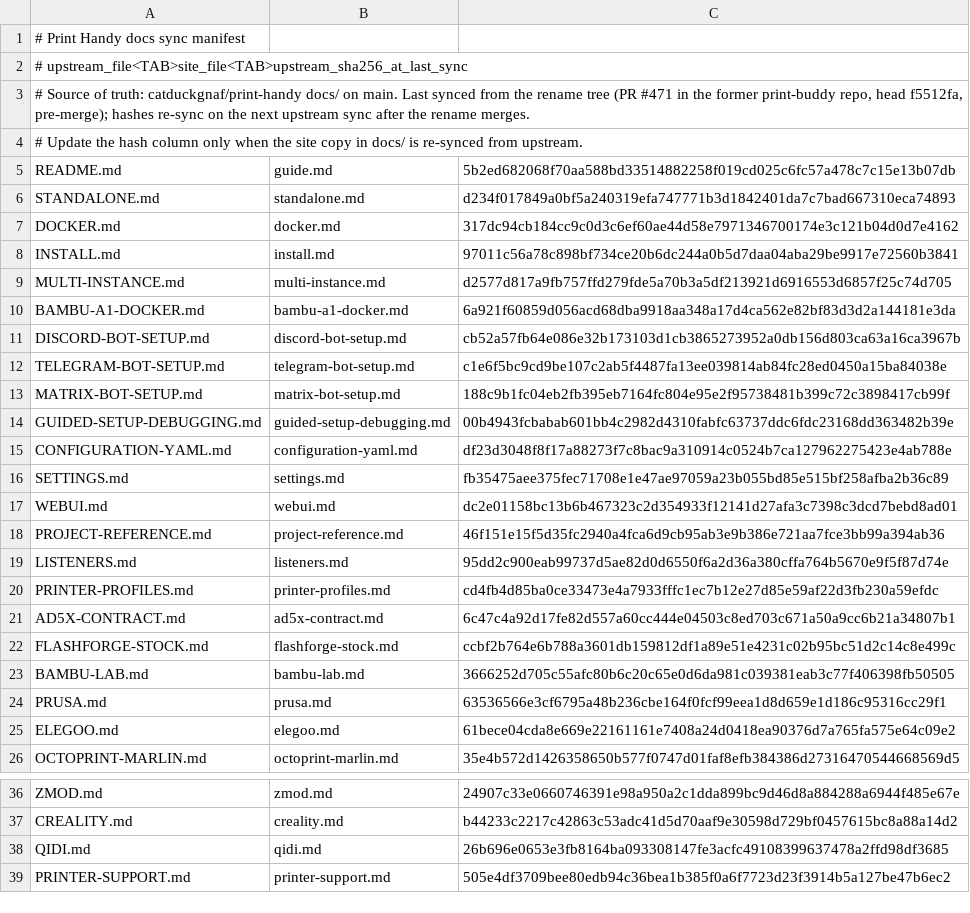
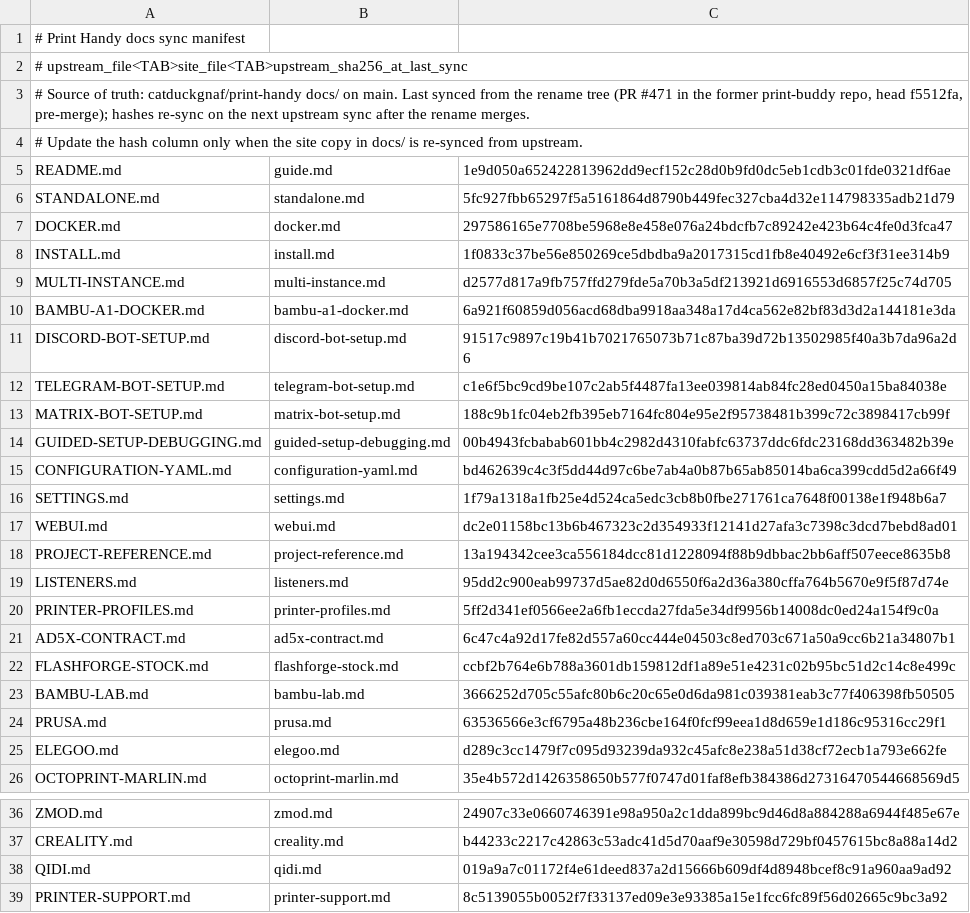
Before and after one commit to catduckgnaf/print-buddy-docs, a TSV file: scripts/sync-manifest.tsv, drawn as a sheet; only a part is shown, gaps mark what is left out; the diff covers the shown part only.

Commit message:
Sync docs from print-handy 2.1.8 (auto-sync) (#7)
Co-authored-by: github-actions[bot] <41898282+github-actions[bot]@users.noreply.github.com>

```diff
--- a/scripts/sync-manifest.tsv
+++ b/scripts/sync-manifest.tsv
@@ -4,9 +4,9 @@
 # Update the hash column only when the site copy in docs/ is re-synced from upstream.
-README.md	guide.md	5b2ed682068f70aa588bd33514882258f019cd025c6fc57a478c7c15e13b07db
-STANDALONE.md	standalone.md	d234f017849a0bf5a240319efa747771b3d1842401da7c7bad667310eca74893
-DOCKER.md	docker.md	317dc94cb184cc9c0d3c6ef60ae44d58e7971346700174e3c121b04d0d7e4162
-INSTALL.md	install.md	97011c56a78c898bf734ce20b6dc244a0b5d7daa04aba29be9917e72560b3841
+README.md	guide.md	1e9d050a652422813962dd9ecf152c28d0b9fd0dc5eb1cdb3c01fde0321df6ae
+STANDALONE.md	standalone.md	5fc927fbb65297f5a5161864d8790b449fec327cba4d32e114798335adb21d79
+DOCKER.md	docker.md	297586165e7708be5968e8e458e076a24bdcfb7c89242e423b64c4fe0d3fca47
+INSTALL.md	install.md	1f0833c37be56e850269ce5dbdba9a2017315cd1fb8e40492e6cf3f31ee314b9
 MULTI-INSTANCE.md	multi-instance.md	d2577d817a9fb757ffd279fde5a70b3a5df213921d6916553d6857f25c74d705
 BAMBU-A1-DOCKER.md	bambu-a1-docker.md	6a921f60859d056acd68dba9918aa348a17d4ca562e82bf83d3d2a144181e3da
-DISCORD-BOT-SETUP.md	discord-bot-setup.md	cb52a57fb64e086e32b173103d1cb3865273952a0db156d803ca63a16ca3967b
+DISCORD-BOT-SETUP.md	discord-bot-setup.md	91517c9897c19b41b7021765073b71c87ba39d72b13502985f40a3b7da96a2d6
 TELEGRAM-BOT-SETUP.md	telegram-bot-setup.md	c1e6f5bc9cd9be107c2ab5f4487fa13ee039814ab84fc28ed0450a15ba84038e
@@ -14,8 +14,8 @@ MATRIX-BOT-SETUP.md	matrix-bot-setup.md	188c9b1fc04eb2fb395eb7164fc804e95e2f9573
 GUIDED-SETUP-DEBUGGING.md	guided-setup-debugging.md	00b4943fcbabab601bb4c2982d4310fabfc63737ddc6fdc23168dd363482b39e
-CONFIGURATION-YAML.md	configuration-yaml.md	df23d3048f8f17a88273f7c8bac9a310914c0524b7ca127962275423e4ab788e
-SETTINGS.md	settings.md	fb35475aee375fec71708e1e47ae97059a23b055bd85e515bf258afba2b36c89
+CONFIGURATION-YAML.md	configuration-yaml.md	bd462639c4c3f5dd44d97c6be7ab4a0b87b65ab85014ba6ca399cdd5d2a66f49
+SETTINGS.md	settings.md	1f79a1318a1fb25e4d524ca5edc3cb8b0fbe271761ca7648f00138e1f948b6a7
 WEBUI.md	webui.md	dc2e01158bc13b6b467323c2d354933f12141d27afa3c7398c3dcd7bebd8ad01
-PROJECT-REFERENCE.md	project-reference.md	46f151e15f5d35fc2940a4fca6d9cb95ab3e9b386e721aa7fce3bb99a394ab36
+PROJECT-REFERENCE.md	project-reference.md	13a194342cee3ca556184dcc81d1228094f88b9dbbac2bb6aff507eece8635b8
 LISTENERS.md	listeners.md	95dd2c900eab99737d5ae82d0d6550f6a2d36a380cffa764b5670e9f5f87d74e
-PRINTER-PROFILES.md	printer-profiles.md	cd4fb4d85ba0ce33473e4a7933fffc1ec7b12e27d85e59af22d3fb230a59efdc
+PRINTER-PROFILES.md	printer-profiles.md	5ff2d341ef0566ee2a6fb1eccda27fda5e34df9956b14008dc0ed24a154f9c0a
 AD5X-CONTRACT.md	ad5x-contract.md	6c47c4a92d17fe82d557a60cc444e04503c8ed703c671a50a9cc6b21a34807b1
@@ -24,3 +24,3 @@ BAMBU-LAB.md	bambu-lab.md	3666252d705c55afc80b6c20c65e0d6da981c039381eab3c77f406
 PRUSA.md	prusa.md	63536566e3cf6795a48b236cbe164f0fcf99eea1d8d659e1d186c95316cc29f1
-ELEGOO.md	elegoo.md	61bece04cda8e669e22161161e7408a24d0418ea90376d7a765fa575e64c09e2
+ELEGOO.md	elegoo.md	d289c3cc1479f7c095d93239da932c45afc8e238a51d38cf72ecb1a793e662fe
 OCTOPRINT-MARLIN.md	octoprint-marlin.md	35e4b572d1426358650b577f0747d01faf8efb384386d27316470544668569d5
@@ -37,3 +37,3 @@ ZMOD.md	zmod.md	24907c33e0660746391e98a950a2c1dda899bc9d46d8a884288a6944f485e67e
 CREALITY.md	creality.md	b44233c2217c42863c53adc41d5d70aaf9e30598d729bf0457615bc8a88a14d2
-QIDI.md	qidi.md	26b696e0653e3fb8164ba093308147fe3acfc49108399637478a2ffd98df3685
-PRINTER-SUPPORT.md	printer-support.md	505e4df3709bee80edb94c36bea1b385f0a6f7723d23f3914b5a127be47b6ec2
+QIDI.md	qidi.md	019a9a7c01172f4e61deed837a2d15666b609df4d8948bcef8c91a960aa9ad92
+PRINTER-SUPPORT.md	printer-support.md	8c5139055b0052f7f33137ed09e3e93385a15e1fcc6fc89f56d02665c9bc3a92
```
Also changed, not shown: 1 edited cell elsewhere in this file, 13 other files.
